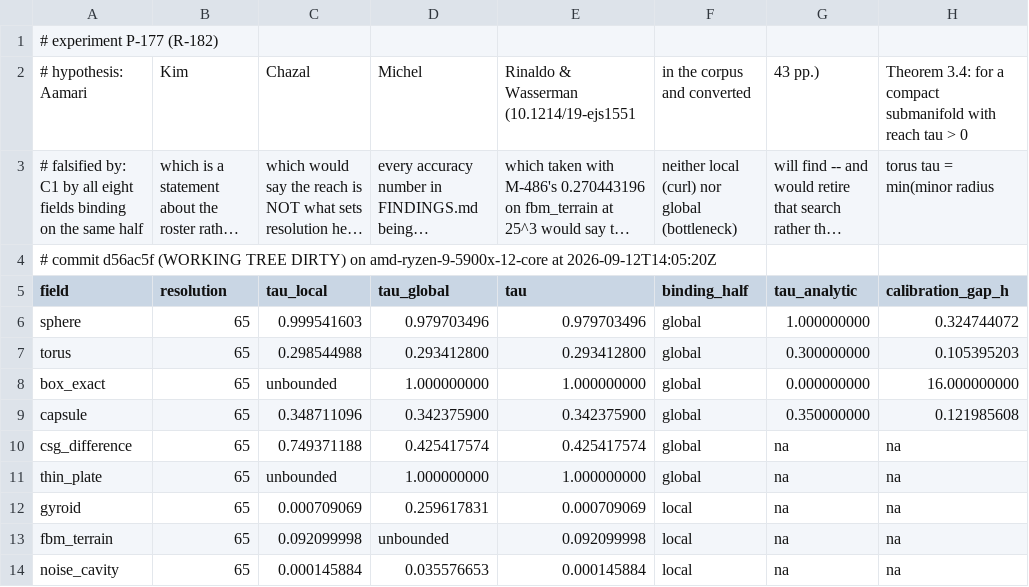
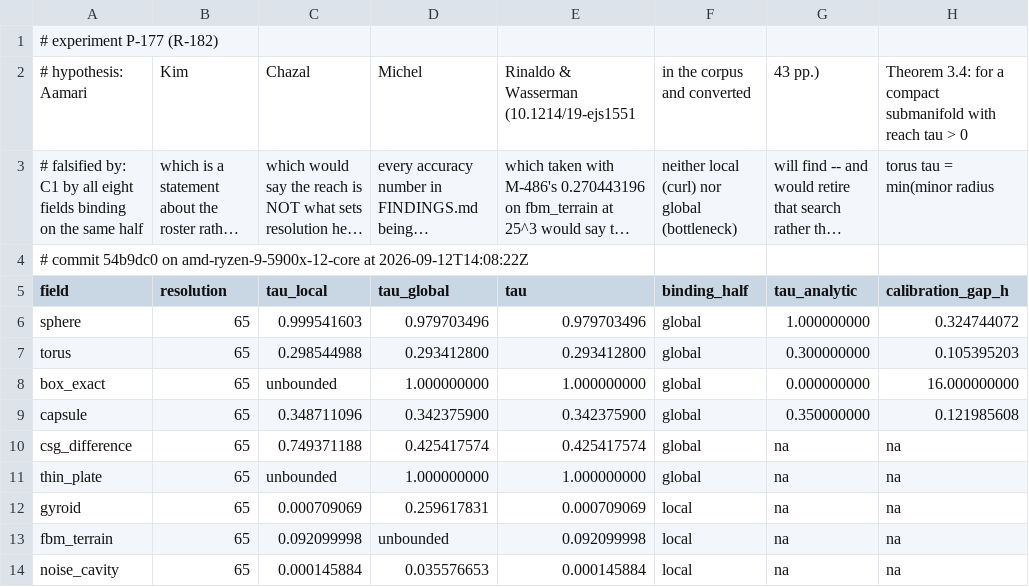
Before and after one commit to Ladvien/isomesh, a CSV file: docs/experiments/p-177.csv, drawn as a sheet; only a part is shown; long unchanged cells end in …; the diff names each change by its address in the sheet, - before the commit and + after, or states it on an @@ line.

Commit message:
p-177.csv - re-run on a clean tree

```diff
--- a/docs/experiments/p-177.csv
+++ b/docs/experiments/p-177.csv
-A4 (field): # commit d56ac5f (WORKING TREE DIRTY) on amd-ryzen-9-5900x-12-core at 2026-09-12T14:05:20Z
+A4 (field): # commit 54b9dc0 on amd-ryzen-9-5900x-12-core at 2026-09-12T14:08:22Z
```
